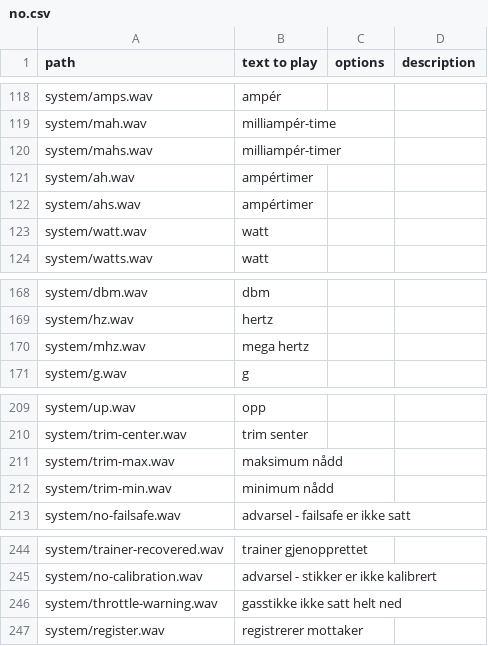
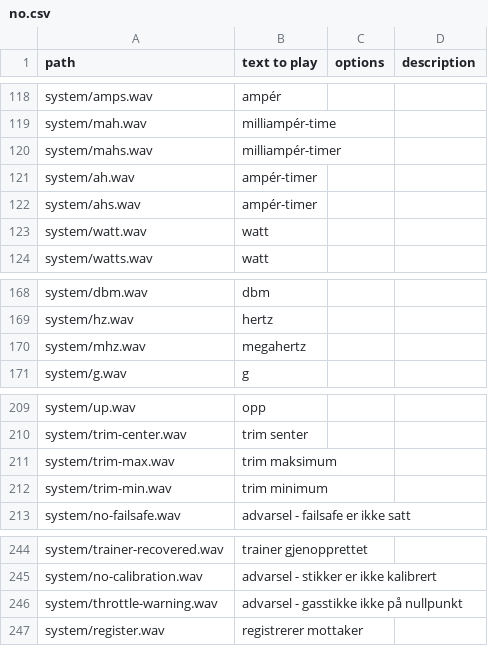
Before and after one commit to FrSkyRC/ETHOS-Feedback-Community, a CSV file: translations/audio/no.csv, drawn as a sheet; only a part is shown, gaps mark what is left out.

Commit message:
NO audio translations update - Fixes  #4449

```diff
--- a/translations/audio/no.csv
+++ b/translations/audio/no.csv
@@ -120,4 +120,4 @@ system/mah.wav,milliampér-time,,
 system/mahs.wav,milliampér-timer,,
-system/ah.wav,ampértimer,,
-system/ahs.wav,ampértimer,,
+system/ah.wav,ampér-timer,,
+system/ahs.wav,ampér-timer,,
 system/watt.wav,watt,,
@@ -169,3 +169,3 @@ system/dbm.wav,dbm,,
 system/hz.wav,hertz,,
-system/mhz.wav,mega hertz,,
+system/mhz.wav,megahertz,,
 system/g.wav,g,,
@@ -210,4 +210,4 @@ system/up.wav,opp,,
 system/trim-center.wav,trim senter,,
-system/trim-max.wav,maksimum nådd,,
-system/trim-min.wav,minimum nådd,,
+system/trim-max.wav,trim maksimum,,
+system/trim-min.wav,trim minimum,,
 system/no-failsafe.wav,advarsel - failsafe er ikke satt,,
@@ -245,3 +245,3 @@ system/trainer-recovered.wav,trainer gjenopprettet,,
 system/no-calibration.wav,advarsel - stikker er ikke kalibrert,,
-system/throttle-warning.wav,gasstikke ikke satt helt ned,,
+system/throttle-warning.wav,advarsel - gasstikke ikke på nullpunkt,,
 system/register.wav,registrerer mottaker,,
```
